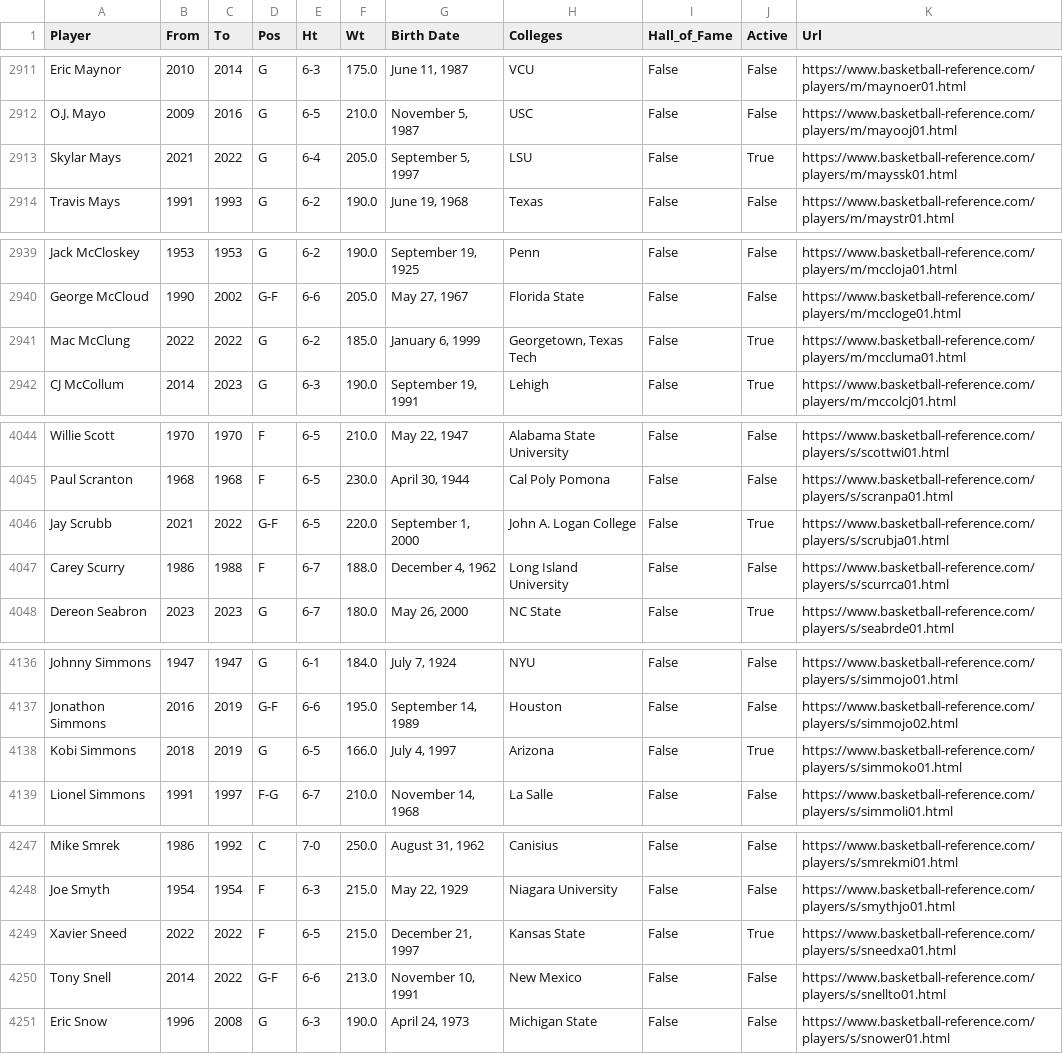
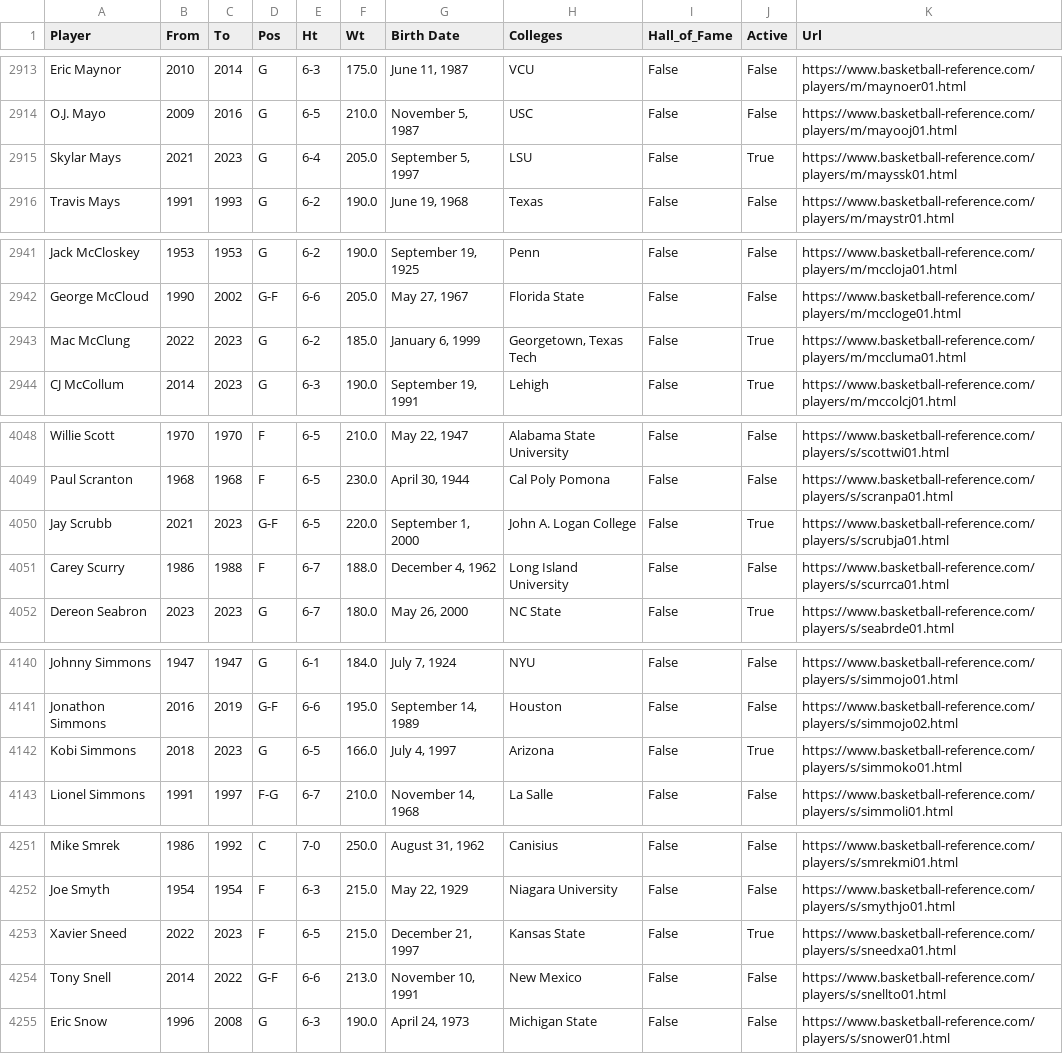
Before and after one commit to jeffreyjsung/nba-champion-predictor, a CSV file: data/players.csv, drawn as a sheet; only a part is shown, gaps mark what is left out; the diff covers the shown part only.

```diff
--- a/data/players.csv
+++ b/data/players.csv
@@ -2912,3 +2914,3 @@ Eric Maynor,2010,2014,G,6-3,175.0,"June 11, 1987",VCU,False,False,https://www.ba
 O.J. Mayo,2009,2016,G,6-5,210.0,"November 5, 1987",USC,False,False,https://www.basketball-reference.com/players/m/mayooj01.html
-Skylar Mays,2021,2022,G,6-4,205.0,"September 5, 1997",LSU,False,True,https://www.basketball-reference.com/players/m/mayssk01.html
+Skylar Mays,2021,2023,G,6-4,205.0,"September 5, 1997",LSU,False,True,https://www.basketball-reference.com/players/m/mayssk01.html
 Travis Mays,1991,1993,G,6-2,190.0,"June 19, 1968",Texas,False,False,https://www.basketball-reference.com/players/m/maystr01.html
@@ -2940,3 +2942,3 @@ Jack McCloskey,1953,1953,G,6-2,190.0,"September 19, 1925",Penn,False,False,https
 George McCloud,1990,2002,G-F,6-6,205.0,"May 27, 1967",Florida State,False,False,https://www.basketball-reference.com/players/m/mccloge01.html
-Mac McClung,2022,2022,G,6-2,185.0,"January 6, 1999","Georgetown, Texas Tech",False,True,https://www.basketball-reference.com/players/m/mccluma01.html
+Mac McClung,2022,2023,G,6-2,185.0,"January 6, 1999","Georgetown, Texas Tech",False,True,https://www.basketball-reference.com/players/m/mccluma01.html
 CJ McCollum,2014,2023,G,6-3,190.0,"September 19, 1991",Lehigh,False,True,https://www.basketball-reference.com/players/m/mccolcj01.html
@@ -4045,3 +4049,3 @@ Willie Scott,1970,1970,F,6-5,210.0,"May 22, 1947",Alabama State University,False
 Paul Scranton,1968,1968,F,6-5,230.0,"April 30, 1944",Cal Poly Pomona,False,False,https://www.basketball-reference.com/players/s/scranpa01.html
-Jay Scrubb,2021,2022,G-F,6-5,220.0,"September 1, 2000",John A. Logan College,False,True,https://www.basketball-reference.com/players/s/scrubja01.html
+Jay Scrubb,2021,2023,G-F,6-5,220.0,"September 1, 2000",John A. Logan College,False,True,https://www.basketball-reference.com/players/s/scrubja01.html
 Carey Scurry,1986,1988,F,6-7,188.0,"December 4, 1962",Long Island University,False,False,https://www.basketball-reference.com/players/s/scurrca01.html
@@ -4137,3 +4141,3 @@ Johnny Simmons,1947,1947,G,6-1,184.0,"July 7, 1924",NYU,False,False,https://www.
 Jonathon Simmons,2016,2019,G-F,6-6,195.0,"September 14, 1989",Houston,False,False,https://www.basketball-reference.com/players/s/simmojo02.html
-Kobi Simmons,2018,2019,G,6-5,166.0,"July 4, 1997",Arizona,False,True,https://www.basketball-reference.com/players/s/simmoko01.html
+Kobi Simmons,2018,2023,G,6-5,166.0,"July 4, 1997",Arizona,False,True,https://www.basketball-reference.com/players/s/simmoko01.html
 Lionel Simmons,1991,1997,F-G,6-7,210.0,"November 14, 1968",La Salle,False,False,https://www.basketball-reference.com/players/s/simmoli01.html
@@ -4248,3 +4252,3 @@ Mike Smrek,1986,1992,C,7-0,250.0,"August 31, 1962",Canisius,False,False,https://
 Joe Smyth,1954,1954,F,6-3,215.0,"May 22, 1929",Niagara University,False,False,https://www.basketball-reference.com/players/s/smythjo01.html
-Xavier Sneed,2022,2022,F,6-5,215.0,"December 21, 1997",Kansas State,False,True,https://www.basketball-reference.com/players/s/sneedxa01.html
+Xavier Sneed,2022,2023,F,6-5,215.0,"December 21, 1997",Kansas State,False,True,https://www.basketball-reference.com/players/s/sneedxa01.html
 Tony Snell,2014,2022,G-F,6-6,213.0,"November 10, 1991",New Mexico,False,False,https://www.basketball-reference.com/players/s/snellto01.html
```
Also changed, not shown: 6 added rows and 6 edited cells elsewhere in this file, 6 other files.
